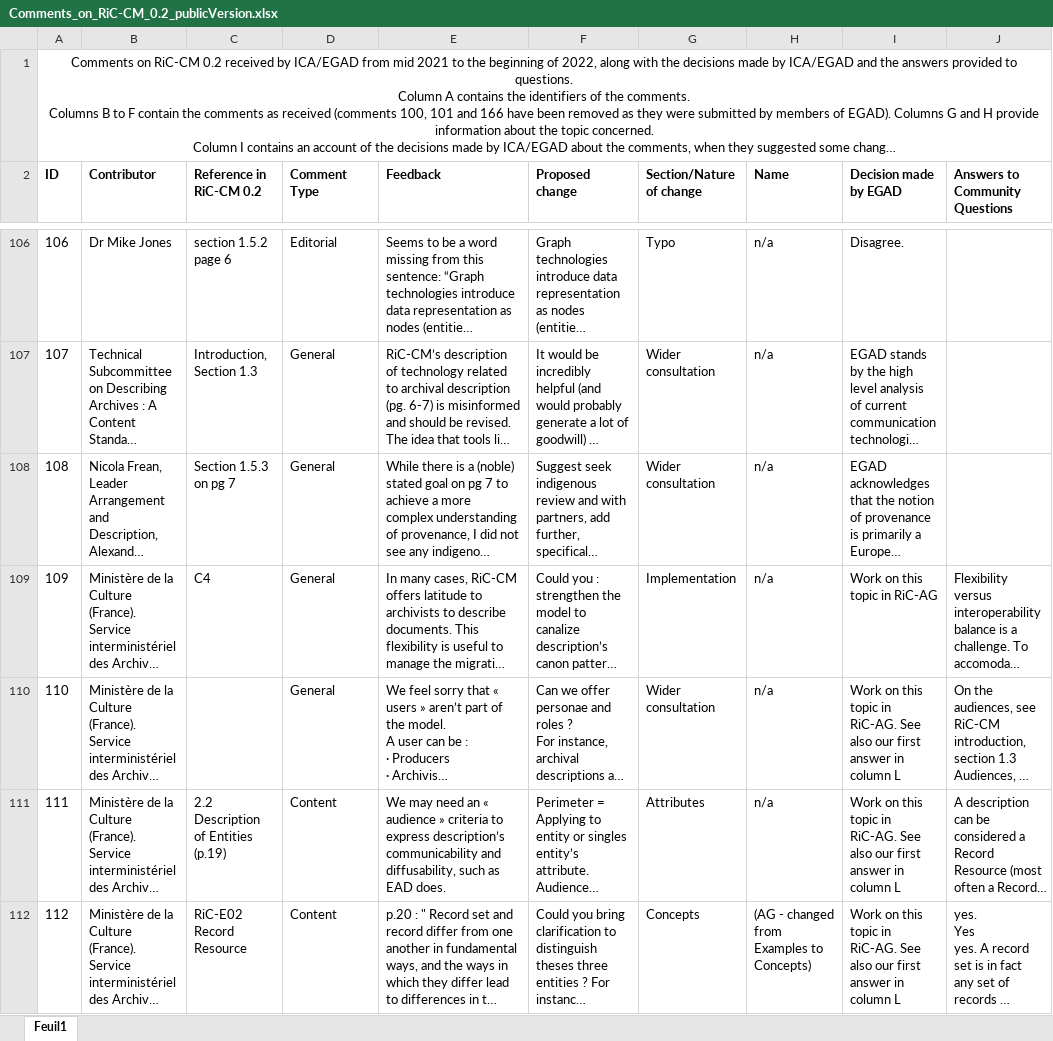
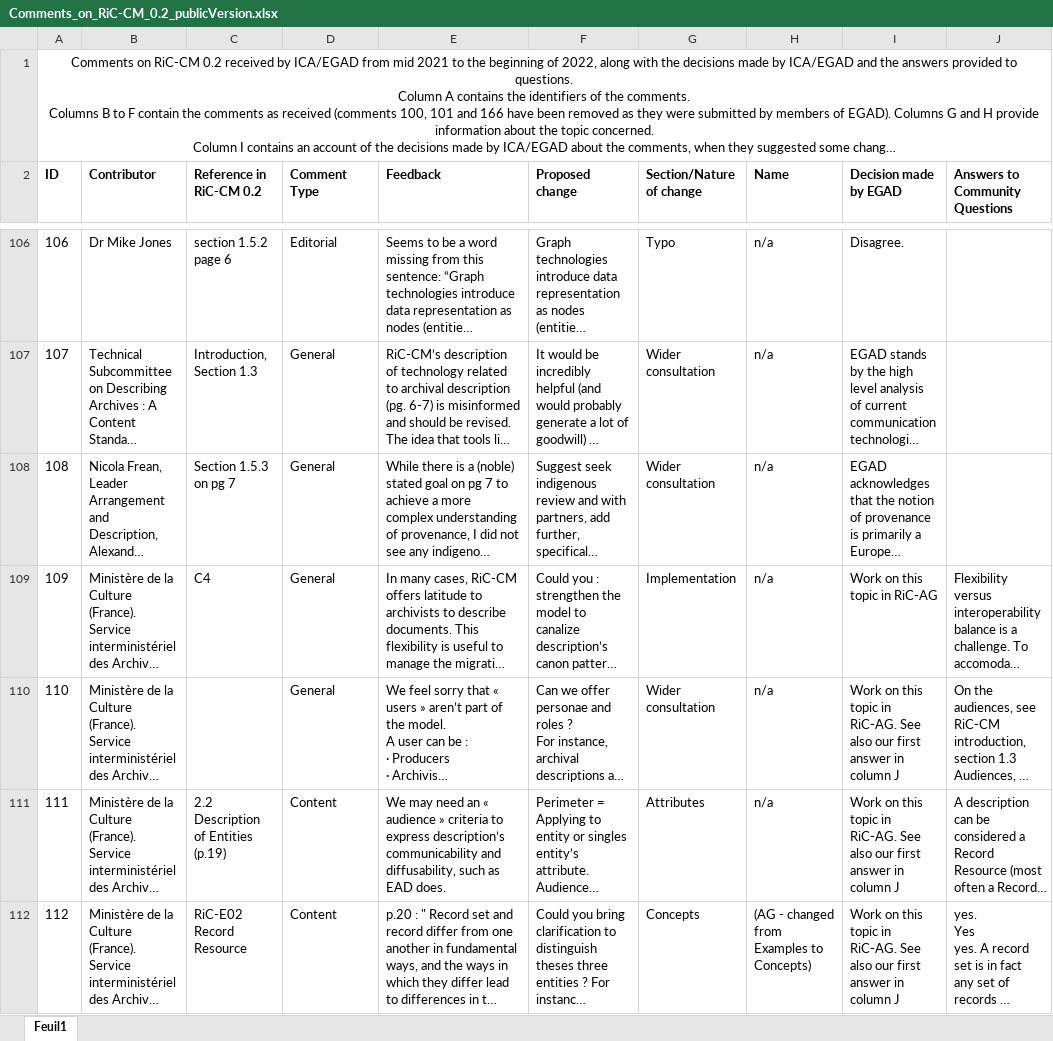
Before and after one commit to ICA-EGAD/RiC-CM, an Excel workbook: feedback/Comments_on_RiC-CM_0.2_publicVersion.xlsx, sheet Feuil1, drawn as a sheet; only a part is shown, gaps mark what is left out; long unchanged cells end in …; values as stored, in another font and other column widths than the file's, no borders; charts and pictures not drawn; the diff covers the shown part only; the diff names each change by its address in the sheet, - before the commit and + after, or states it on an @@ line.

```diff
--- a/feedback/Comments_on_RiC-CM_0.2_publicVersion.xlsx (sheet Feuil1)
+++ b/feedback/Comments_on_RiC-CM_0.2_publicVersion.xlsx (sheet Feuil1)
-I110:I112 (Decision made by EGAD): …in column L
+I110:I112 (Decision made by EGAD): …in column J
```
Also changed, not shown: 21 edited cells elsewhere in this sheet, charts or pictures.
